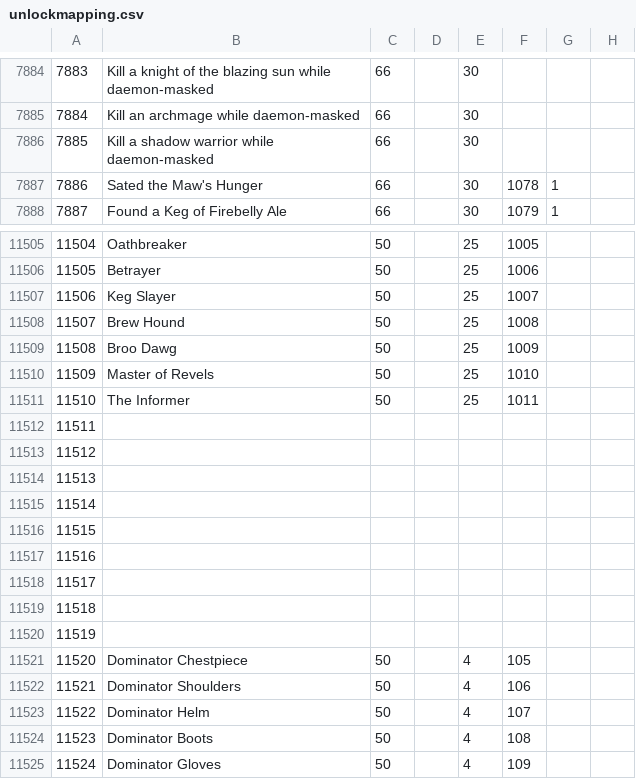
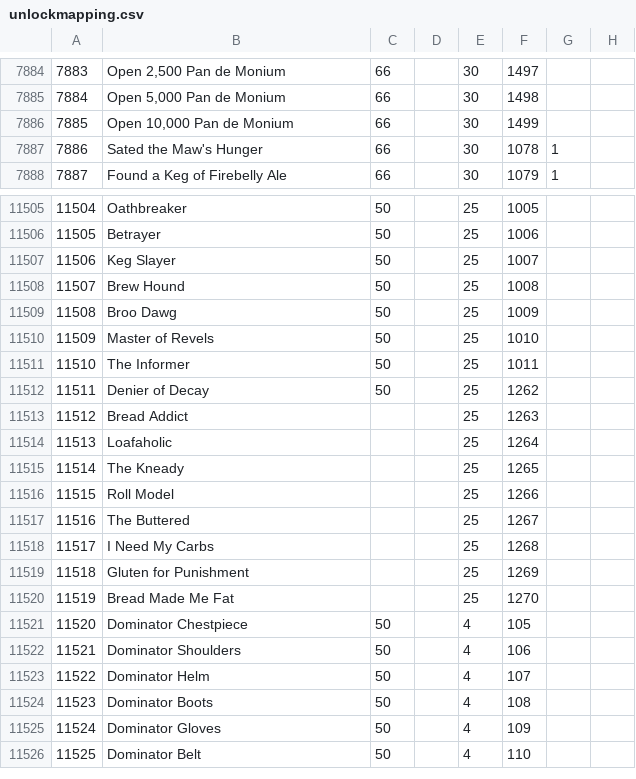
Before and after one commit to xyeppp/RoR-Interface, a CSV file: interface/interfacecore/tome/unlockmapping.csv, drawn as a sheet; only a part is shown, gaps mark what is left out; the shorter side is filled out with more unchanged rows; the diff covers the shown part only; the diff names each change by its address in the sheet, - before the commit and + after, or states it on an @@ line.

```diff
--- a/interface/interfacecore/tome/unlockmapping.csv
+++ b/interface/interfacecore/tome/unlockmapping.csv
-B7884: Kill a knight of the blazing sun while daemon-masked
+B7884: Open 2,500 Pan de Monium
-F7884: (empty)
+F7884: 1497
-B7885: Kill an archmage while daemon-masked
+B7885: Open 5,000 Pan de Monium
-F7885: (empty)
+F7885: 1498
-B7886: Kill a shadow warrior while daemon-masked
+B7886: Open 10,000 Pan de Monium
-F7886: (empty)
+F7886: 1499
-B11512: (empty)
+B11512: Denier of Decay
-C11512: (empty)
+C11512: 50
-E11512:E11520: (empty)
+E11512:E11520: 25
-F11512: (empty)
+F11512: 1262
-B11513: (empty)
+B11513: Bread Addict
-F11513: (empty)
+F11513: 1263
-B11514: (empty)
+B11514: Loafaholic
-F11514: (empty)
+F11514: 1264
-B11515: (empty)
+B11515: The Kneady
-F11515: (empty)
+F11515: 1265
-B11516: (empty)
+B11516: Roll Model
-F11516: (empty)
+F11516: 1266
-B11517: (empty)
+B11517: The Buttered
-F11517: (empty)
+F11517: 1267
-B11518: (empty)
+B11518: I Need My Carbs
-F11518: (empty)
+F11518: 1268
-B11519: (empty)
+B11519: Gluten for Punishment
-F11519: (empty)
+F11519: 1269
-B11520: (empty)
+B11520: Bread Made Me Fat
-F11520: (empty)
+F11520: 1270
```
Also changed, not shown: 32 edited cells elsewhere in this file, interface/interfacecore/tome/achievements/entry.csv, interface/interfacecore/tome/achievements/subtypes.csv, 38 other files.
